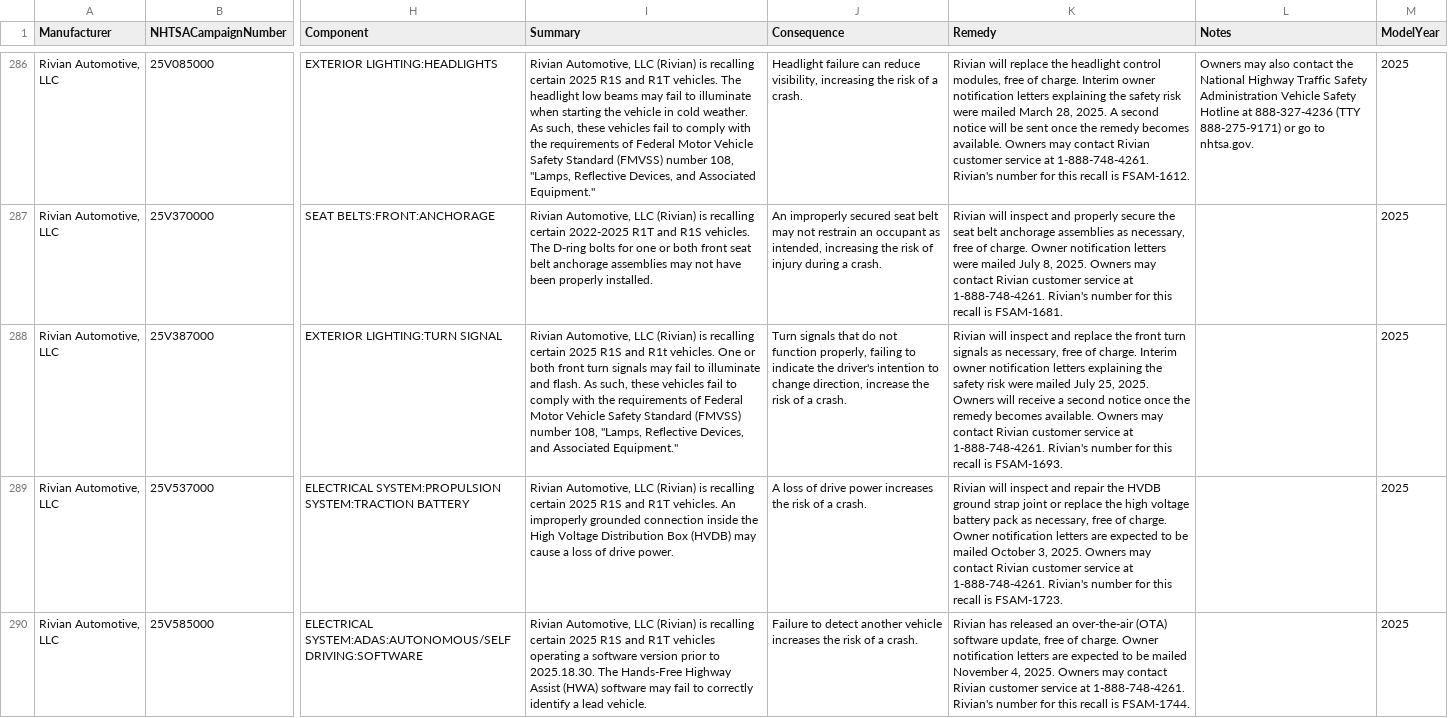
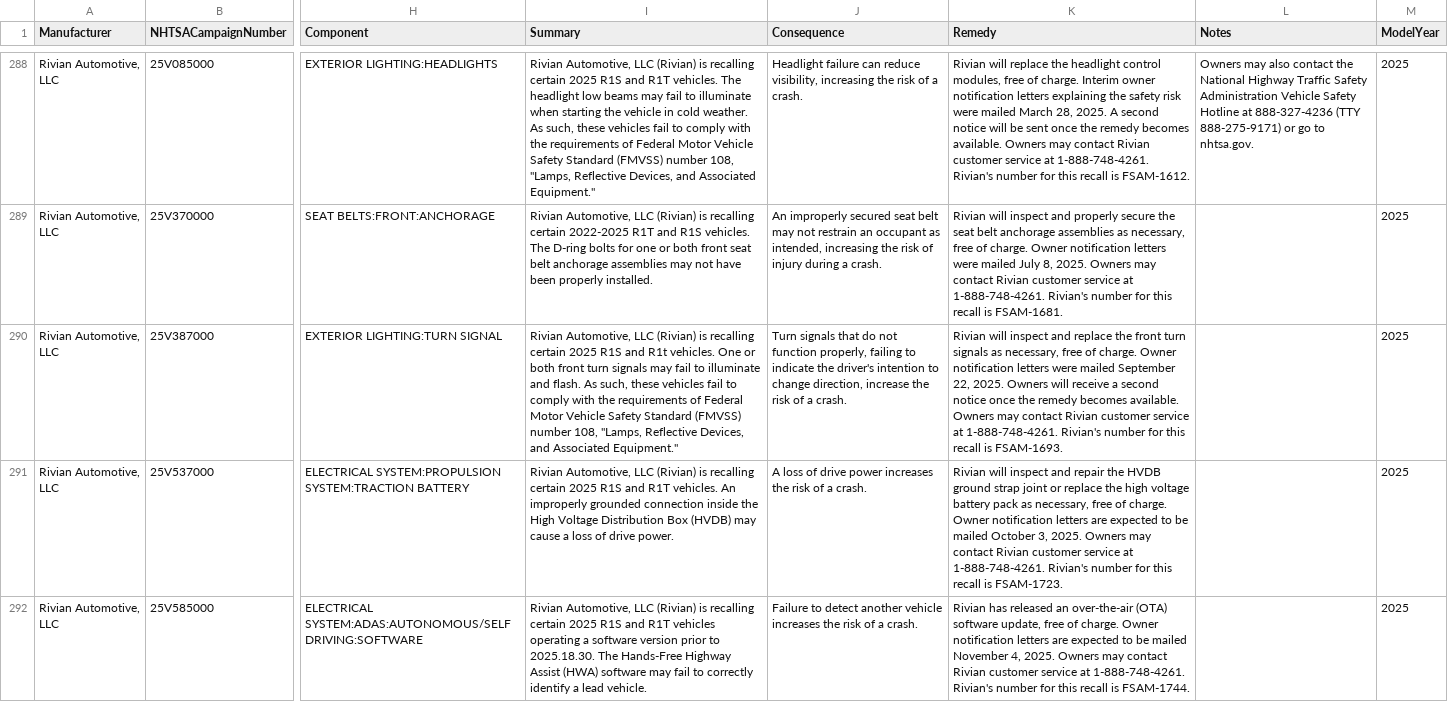
Before and after one commit to flotwig/nhtsa-data, a CSV file: recalls/recalls_2025.csv, drawn as a sheet; only a part is shown, gaps mark what is left out; addresses are those after the commit; the diff covers the shown part only; the diff names each change by its address in the sheet, - before the commit and + after, or states it on an @@ line.

```diff
--- a/recalls/recalls_2025.csv
+++ b/recalls/recalls_2025.csv
-K290 (Remedy): …of charge. Interim owner notification letters explaining the safety risk were mailed July 25, 2025. Owners…
+K290 (Remedy): …of charge. Owner notification letters were mailed September 22, 2025. Owners…
```
Also changed, not shown: 3 added rows and 10 edited cells elsewhere in this file, recalls/recalls_2026.csv, 11 other files.
